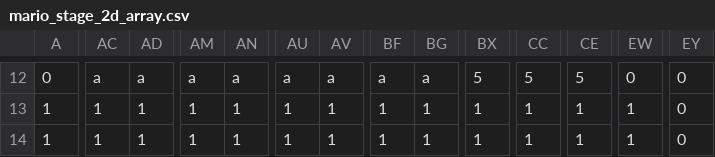
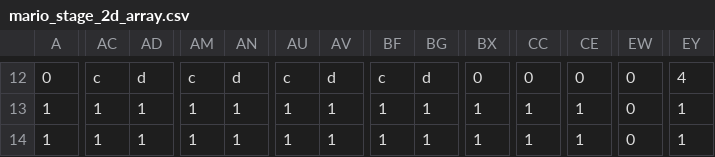
Before and after one commit to sakana-pixel/Mario, a CSV file: Mario_KBC_DxLib_Template21/assets/data/mario_stage_2d_array.csv, drawn as a sheet; only a part is shown, gaps mark what is left out; the diff covers the shown part only; the diff names each change by its address in the sheet, - before the commit and + after, or states it on an @@ line.

```diff
--- a/Mario_KBC_DxLib_Template21/assets/data/mario_stage_2d_array.csv
+++ b/Mario_KBC_DxLib_Template21/assets/data/mario_stage_2d_array.csv
-AC12: a
+AC12: c
-AD12: a
+AD12: d
-AM12: a
+AM12: c
-AN12: a
+AN12: d
-AU12: a
+AU12: c
-AV12: a
+AV12: d
-BF12: a
+BF12: c
-BG12: a
+BG12: d
-BX12: 5
+BX12: 0
-CC12: 5
+CC12: 0
-CE12: 5
+CE12: 0
-EY12: 0
+EY12: 4
-EW13:EW14: 1
+EW13:EW14: 0
-EY13:EY14: 0
+EY13:EY14: 1
```
Also changed, not shown: 152 edited cells elsewhere in this file, 3 other files.
